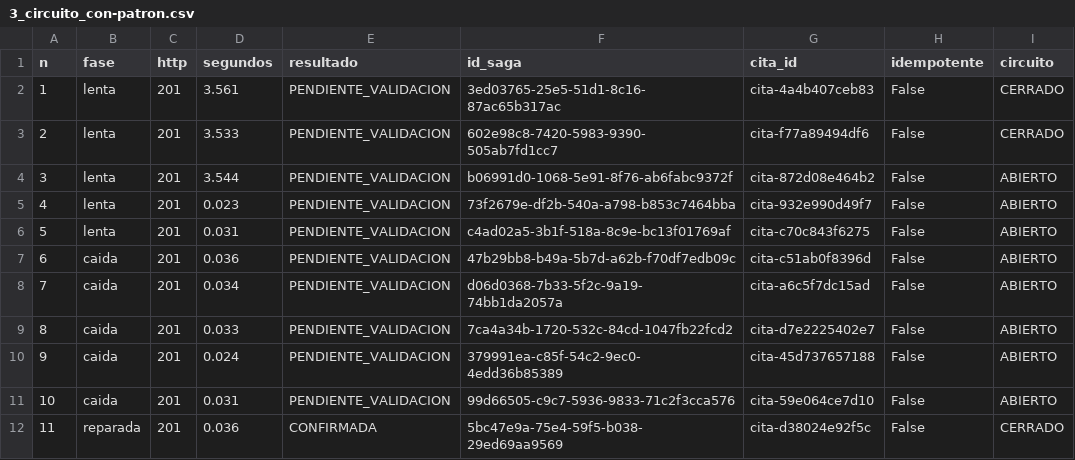
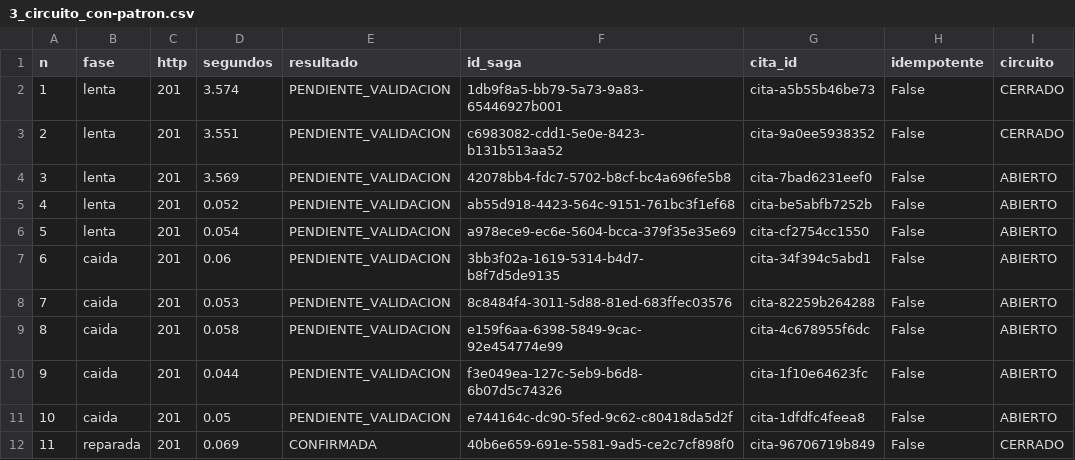
Before and after one commit to Xaiwu/blood-donation-resilient-saga, a CSV file: experimentos/evidencia/3_circuito_con-patron.csv, drawn as a sheet.

```diff
--- a/experimentos/evidencia/3_circuito_con-patron.csv
+++ b/experimentos/evidencia/3_circuito_con-patron.csv
@@ -1,12 +1,12 @@
 n,fase,http,segundos,resultado,id_saga,cita_id,idempotente,circuito
-1,lenta,201,3.561,PENDIENTE_VALIDACION,3ed03765-25e5-51d1-8c16-87ac65b317ac,cita-4a4b407ceb83,False,CERRADO
-2,lenta,201,3.533,PENDIENTE_VALIDACION,602e98c8-7420-5983-9390-505ab7fd1cc7,cita-f77a89494df6,False,CERRADO
-3,lenta,201,3.544,PENDIENTE_VALIDACION,b06991d0-1068-5e91-8f76-ab6fabc9372f,cita-872d08e464b2,False,ABIERTO
-4,lenta,201,0.023,PENDIENTE_VALIDACION,73f2679e-df2b-540a-a798-b853c7464bba,cita-932e990d49f7,False,ABIERTO
-5,lenta,201,0.031,PENDIENTE_VALIDACION,c4ad02a5-3b1f-518a-8c9e-bc13f01769af,cita-c70c843f6275,False,ABIERTO
-6,caida,201,0.036,PENDIENTE_VALIDACION,47b29bb8-b49a-5b7d-a62b-f70df7edb09c,cita-c51ab0f8396d,False,ABIERTO
-7,caida,201,0.034,PENDIENTE_VALIDACION,d06d0368-7b33-5f2c-9a19-74bb1da2057a,cita-a6c5f7dc15ad,False,ABIERTO
-8,caida,201,0.033,PENDIENTE_VALIDACION,7ca4a34b-1720-532c-84cd-1047fb22fcd2,cita-d7e2225402e7,False,ABIERTO
-9,caida,201,0.024,PENDIENTE_VALIDACION,379991ea-c85f-54c2-9ec0-4edd36b85389,cita-45d737657188,False,ABIERTO
-10,caida,201,0.031,PENDIENTE_VALIDACION,99d66505-c9c7-5936-9833-71c2f3cca576,cita-59e064ce7d10,False,ABIERTO
-11,reparada,201,0.036,CONFIRMADA,5bc47e9a-75e4-59f5-b038-29ed69aa9569,cita-d38024e92f5c,False,CERRADO
+1,lenta,201,3.574,PENDIENTE_VALIDACION,1db9f8a5-bb79-5a73-9a83-65446927b001,cita-a5b55b46be73,False,CERRADO
+2,lenta,201,3.551,PENDIENTE_VALIDACION,c6983082-cdd1-5e0e-8423-b131b513aa52,cita-9a0ee5938352,False,CERRADO
+3,lenta,201,3.569,PENDIENTE_VALIDACION,42078bb4-fdc7-5702-b8cf-bc4a696fe5b8,cita-7bad6231eef0,False,ABIERTO
+4,lenta,201,0.052,PENDIENTE_VALIDACION,ab55d918-4423-564c-9151-761bc3f1ef68,cita-be5abfb7252b,False,ABIERTO
+5,lenta,201,0.054,PENDIENTE_VALIDACION,a978ece9-ec6e-5604-bcca-379f35e35e69,cita-cf2754cc1550,False,ABIERTO
+6,caida,201,0.06,PENDIENTE_VALIDACION,3bb3f02a-1619-5314-b4d7-b8f7d5de9135,cita-34f394c5abd1,False,ABIERTO
+7,caida,201,0.053,PENDIENTE_VALIDACION,8c8484f4-3011-5d88-81ed-683ffec03576,cita-82259b264288,False,ABIERTO
+8,caida,201,0.058,PENDIENTE_VALIDACION,e159f6aa-6398-5849-9cac-92e454774e99,cita-4c678955f6dc,False,ABIERTO
+9,caida,201,0.044,PENDIENTE_VALIDACION,f3e049ea-127c-5eb9-b6d8-6b07d5c74326,cita-1f10e64623fc,False,ABIERTO
+10,caida,201,0.05,PENDIENTE_VALIDACION,e744164c-dc90-5fed-9c62-c80418da5d2f,cita-1dfdfc4feea8,False,ABIERTO
+11,reparada,201,0.069,CONFIRMADA,40b6e659-691e-5581-9ad5-ce2c7cf898f0,cita-96706719b849,False,CERRADO
```
Also changed, not shown: experimentos/evidencia/1_feliz.csv, experimentos/evidencia/2_compensacion.csv, 8 other files.
